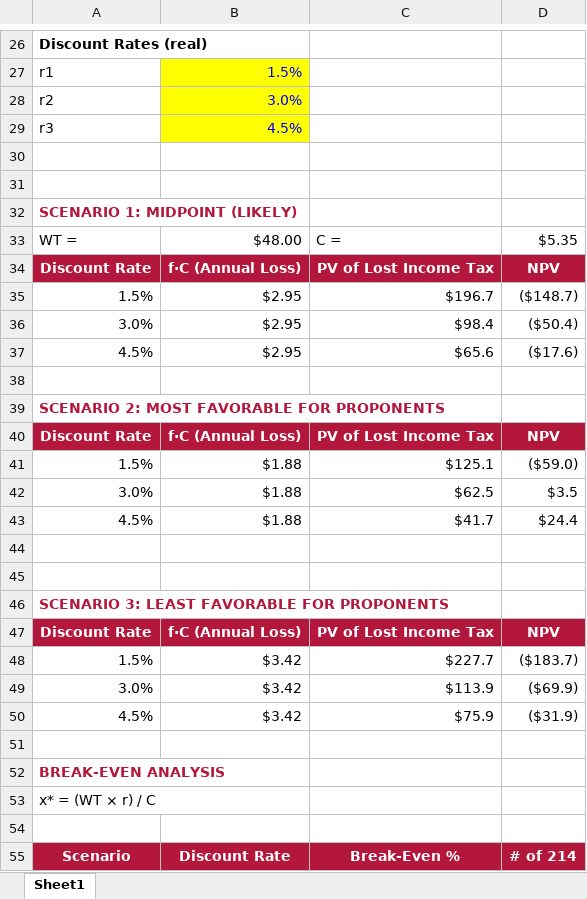
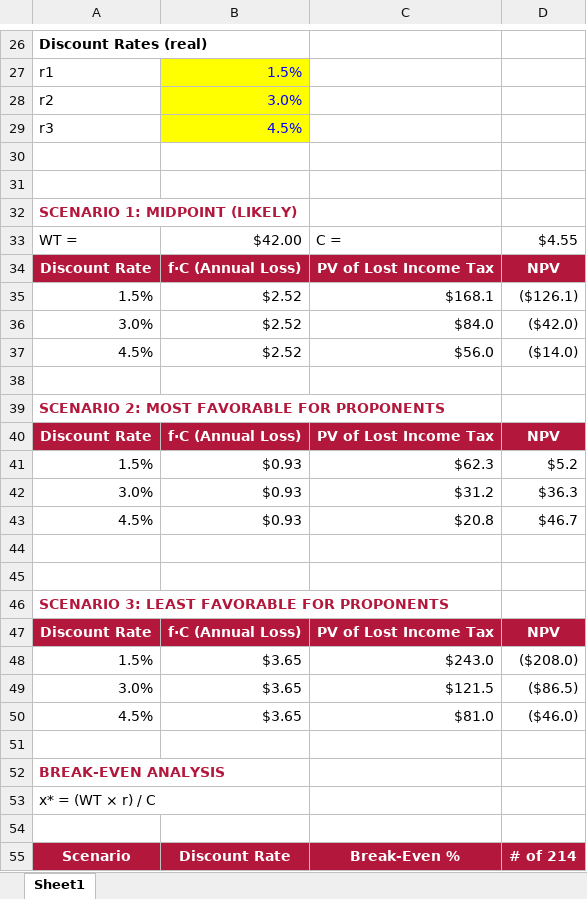
Before and after one commit to johnrdoran/wealth_tax, an Excel workbook: NPV_calculations_5.2.xlsx, sheet Sheet1, drawn as a sheet; only a part is shown, gaps mark what is left out; values as stored, in another font and other column widths than the file's, no borders; removed rows and columns are numbered as before the commit, all else as after; the diff covers the shown part only; the diff names each change by its address in the sheet, - before the commit and + after, or states it on an @@ line.

Commit message:
Update NPV_calculations_5.2.xlsx

```diff
--- a/NPV_calculations_5.2.xlsx (sheet Sheet1)
+++ b/NPV_calculations_5.2.xlsx (sheet Sheet1)
-B33: $48.00
+B33: $42.00
-D33: $5.35
+D33: $4.55
-row 35: 1.5% | $2.95 | $196.7 | ($148.7)
-row 36: 3.0% | $2.95 | $98.4 | ($50.4)
-row 37: 4.5% | $2.95 | $65.6 | ($17.6)
+row 35: 1.5% | $2.52 | $168.1 | ($126.1)
+row 36: 3.0% | $2.52 | $84.0 | ($42.0)
+row 37: 4.5% | $2.52 | $56.0 | ($14.0)
-row 41: 1.5% | $1.88 | $125.1 | ($59.0)
-row 42: 3.0% | $1.88 | $62.5 | $3.5
-row 43: 4.5% | $1.88 | $41.7 | $24.4
+row 41: 1.5% | $0.93 | $62.3 | $5.2
+row 42: 3.0% | $0.93 | $31.2 | $36.3
+row 43: 4.5% | $0.93 | $20.8 | $46.7
-row 48: 1.5% | $3.42 | $227.7 | ($183.7)
-row 49: 3.0% | $3.42 | $113.9 | ($69.9)
-row 50: 4.5% | $3.42 | $75.9 | ($31.9)
+row 48: 1.5% | $3.65 | $243.0 | ($208.0)
+row 49: 3.0% | $3.65 | $121.5 | ($86.5)
+row 50: 4.5% | $3.65 | $81.0 | ($46.0)
```
Also changed, not shown: 29 edited cells elsewhere in this sheet.
